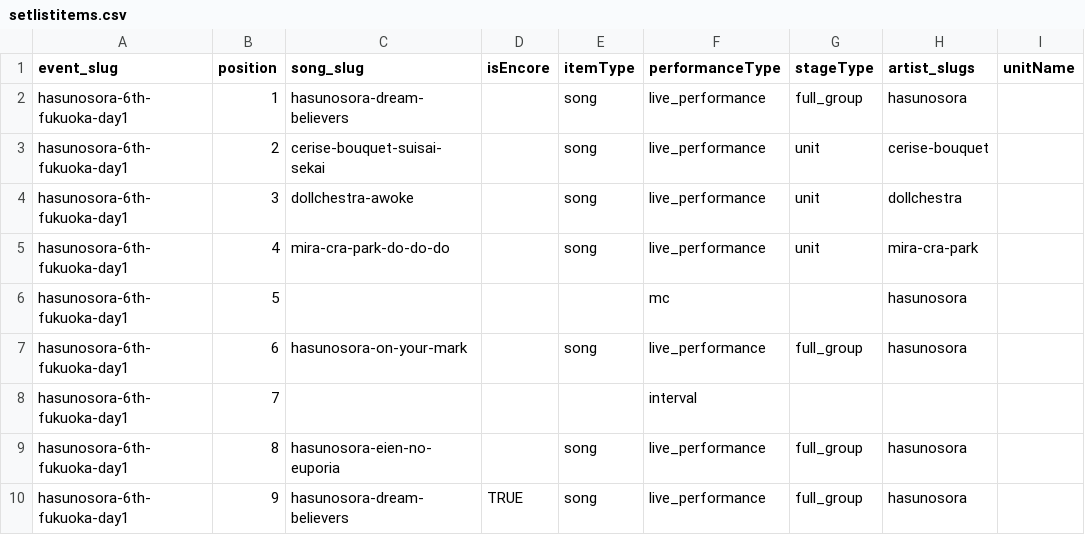
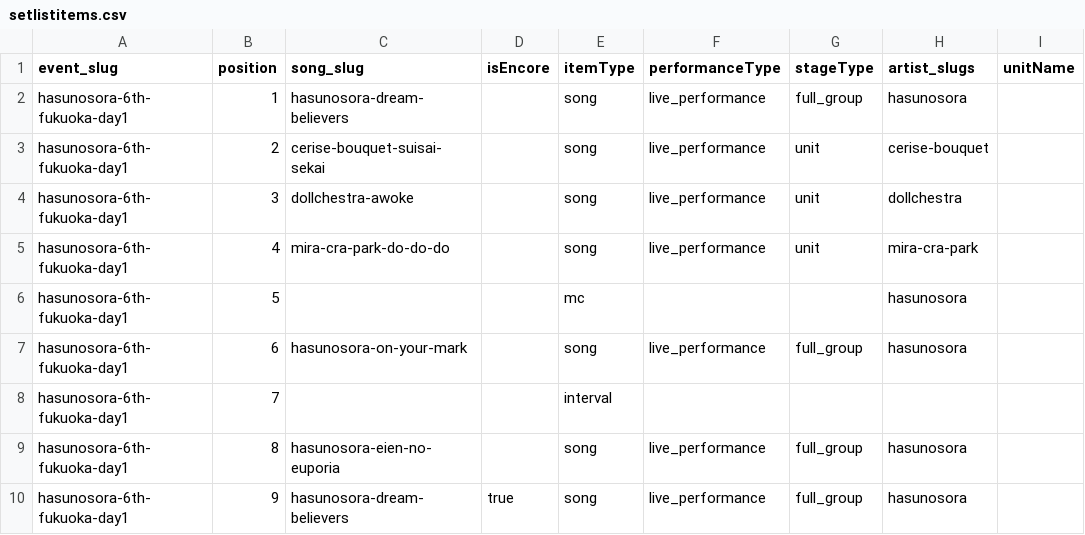
Before and after one commit to opensetlist-db/opensetlist, a CSV file: data/examples/setlistitems.csv, drawn as a sheet; only a part is shown; the diff names each change by its address in the sheet, - before the commit and + after, or states it on an @@ line.

```diff
--- a/data/examples/setlistitems.csv
+++ b/data/examples/setlistitems.csv
-E6 (itemType): (empty)
+E6 (itemType): mc
-F6 (performanceType): mc
+F6 (performanceType): (empty)
-E8 (itemType): (empty)
+E8 (itemType): interval
-F8 (performanceType): interval
+F8 (performanceType): (empty)
-D10 (isEncore): TRUE
+D10 (isEncore): true
```
Also changed, not shown: 2 other files.
